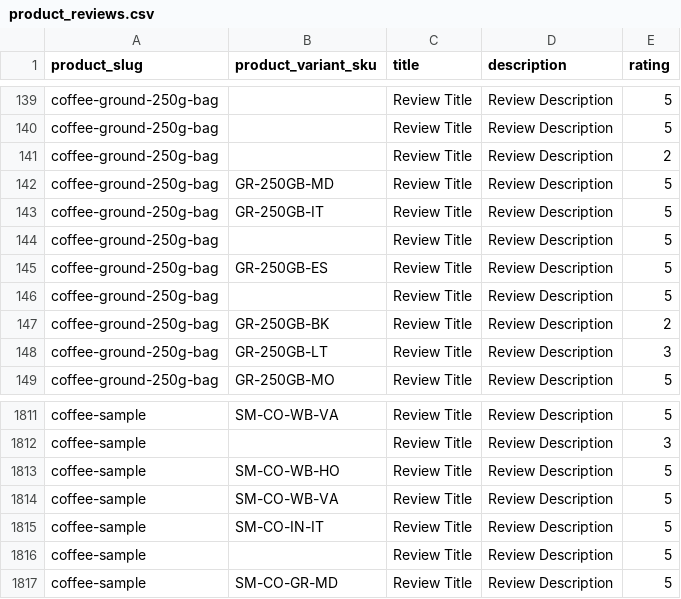
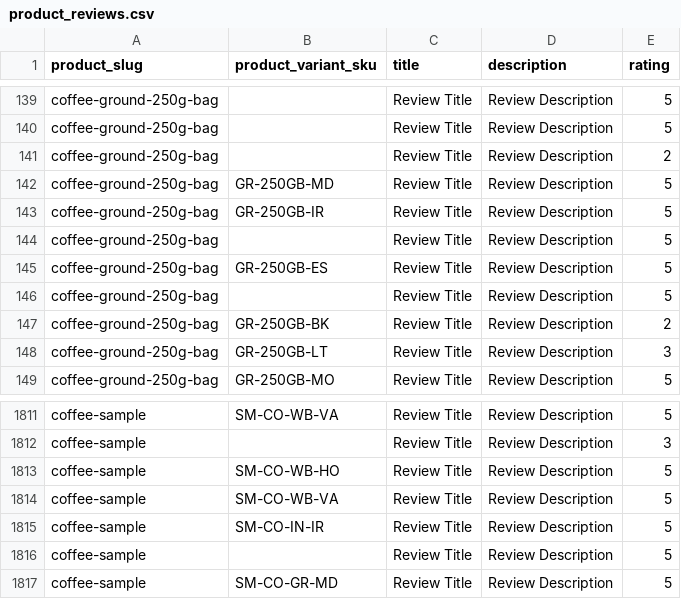
Before and after one commit to njcushing/online-shop, a CSV file: db/seeds/data/product_reviews.csv, drawn as a sheet; only a part is shown, gaps mark what is left out.

Commit message:
Fix product variant attributes using incorrect attribute value codes

```diff
--- a/db/seeds/data/product_reviews.csv
+++ b/db/seeds/data/product_reviews.csv
@@ -142,3 +142,3 @@ coffee-ground-250g-bag,,Review Title,Review Description,2
 coffee-ground-250g-bag,GR-250GB-MD,Review Title,Review Description,5
-coffee-ground-250g-bag,GR-250GB-IT,Review Title,Review Description,5
+coffee-ground-250g-bag,GR-250GB-IR,Review Title,Review Description,5
 coffee-ground-250g-bag,,Review Title,Review Description,5
@@ -1814,3 +1814,3 @@ coffee-sample,SM-CO-WB-HO,Review Title,Review Description,5
 coffee-sample,SM-CO-WB-VA,Review Title,Review Description,5
-coffee-sample,SM-CO-IN-IT,Review Title,Review Description,5
+coffee-sample,SM-CO-IN-IR,Review Title,Review Description,5
 coffee-sample,,Review Title,Review Description,5
```
Also changed, not shown: db/seeds/data/product_variant_attributes.csv, db/seeds/data/product_variants.csv.
